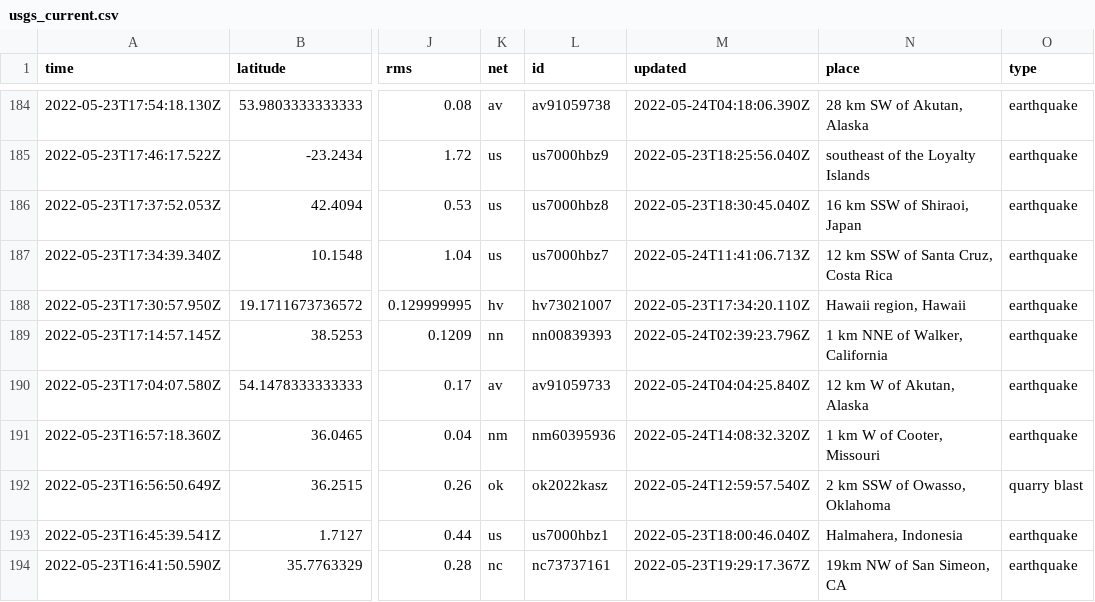
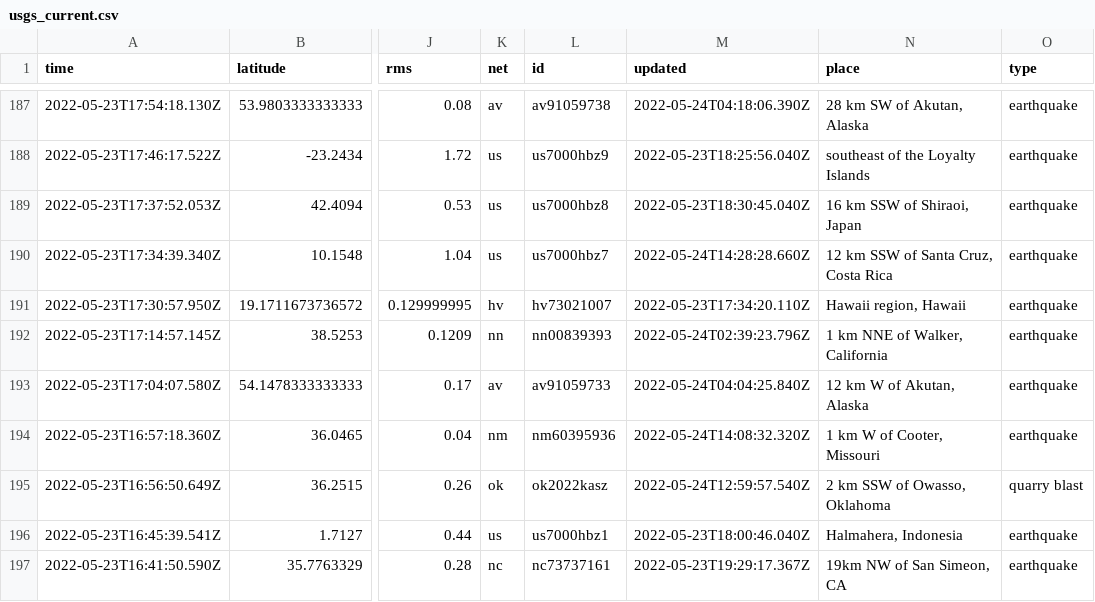
Before and after one commit to rthomasgannett/data-reporter-robot, a CSV file: usgs_current.csv, drawn as a sheet; only a part is shown, gaps mark what is left out; addresses are those after the commit; the diff covers the shown part only; the diff names each change by its address in the sheet, - before the commit and + after, or states it on an @@ line.

```diff
--- a/usgs_current.csv
+++ b/usgs_current.csv
-M190 (updated): 2022-05-24T11:41:06.713Z
+M190 (updated): 2022-05-24T14:28:28.660Z
```
Also changed, not shown: 3 added rows, 5 removed rows and 4 edited cells elsewhere in this file.
